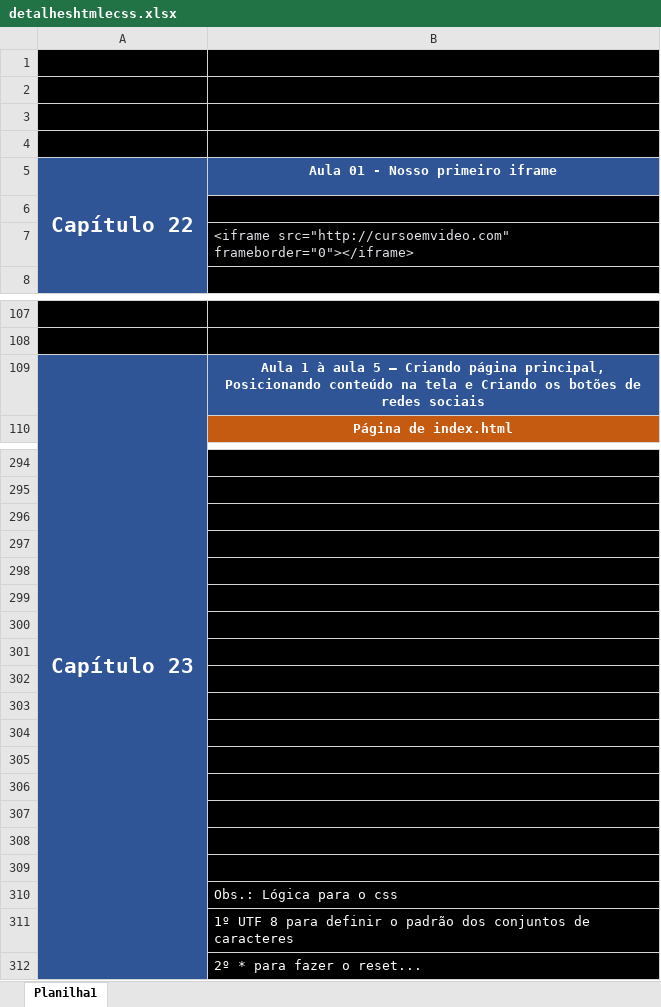
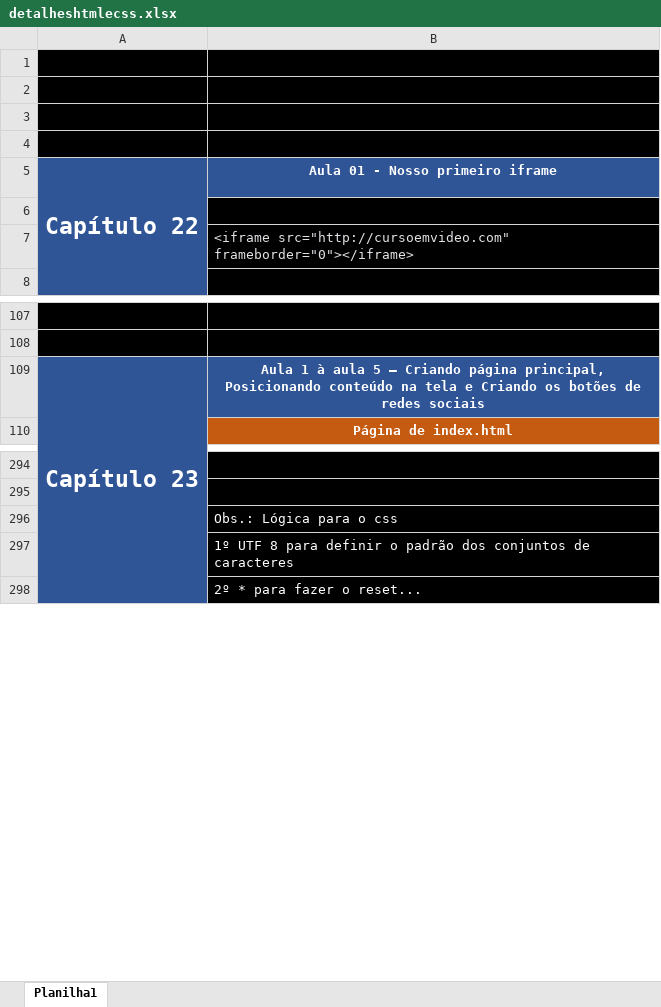
Before and after one commit to ThiagoCamponez/html-e-css, an Excel workbook: detalheshtmlecss.xlsx, sheet Planilha1, drawn as a sheet; only a part is shown, gaps mark what is left out; values as stored, in another font and other column widths than the file's, no borders; removed rows and columns are numbered as before the commit, all else as after; the diff covers the shown part only; the diff names each change by its address in the sheet, - before the commit and + after, or states it on an @@ line.

Commit message:
Atualizada a planilha Cap24

```diff
--- a/detalheshtmlecss.xlsx (sheet Planilha1)
+++ b/detalheshtmlecss.xlsx (sheet Planilha1)
@@ A5 text size: larger @@
@@ A109 text size: larger @@
-row 296: (empty)
-row 297: (empty)
-row 298: (empty)
-row 299: (empty)
-row 300: (empty)
-row 301: (empty)
-row 302: (empty)
-row 303: (empty)
-row 304: (empty)
-row 305: (empty)
-row 306: (empty)
-row 307: (empty)
-row 308: (empty)
-row 309: (empty)
```
Also changed, not shown: 41 added rows elsewhere in this sheet.
